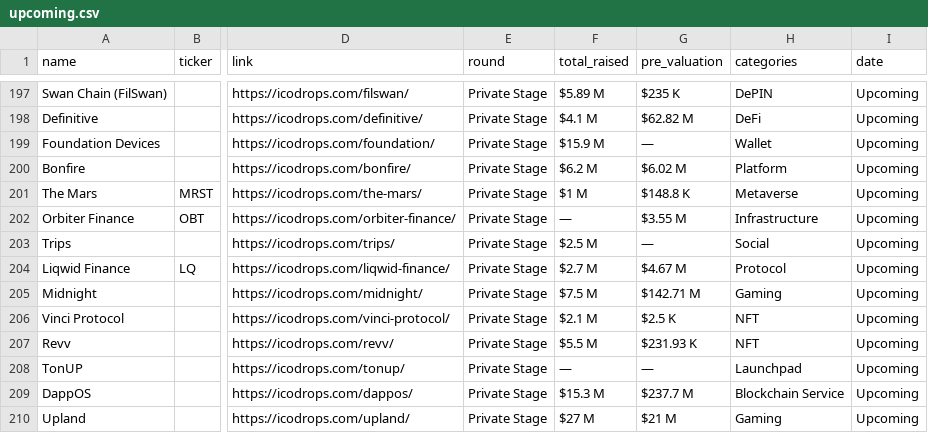
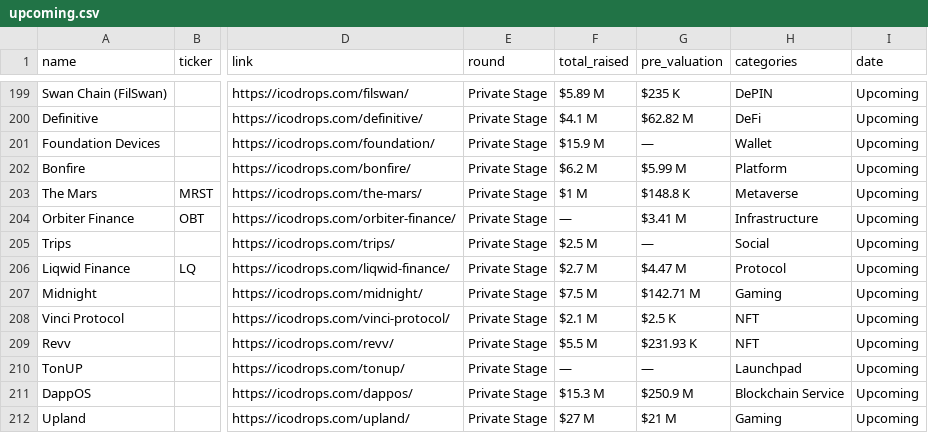
Before and after one commit to Fedric-Reform/ICO-IDO-Dashboard, a CSV file: upcoming.csv, drawn as a sheet; only a part is shown, gaps mark what is left out; addresses are those after the commit; the diff covers the shown part only; the diff names each change by its address in the sheet, - before the commit and + after, or states it on an @@ line.

```diff
--- a/upcoming.csv
+++ b/upcoming.csv
-G202 (pre_valuation): $6.02 M
+G202 (pre_valuation): $5.99 M
-G204 (pre_valuation): $3.55 M
+G204 (pre_valuation): $3.41 M
-G206 (pre_valuation): $4.67 M
+G206 (pre_valuation): $4.47 M
-G211 (pre_valuation): $237.7 M
+G211 (pre_valuation): $250.9 M
```
Also changed, not shown: 2 added rows and 21 edited cells elsewhere in this file, active.csv.
